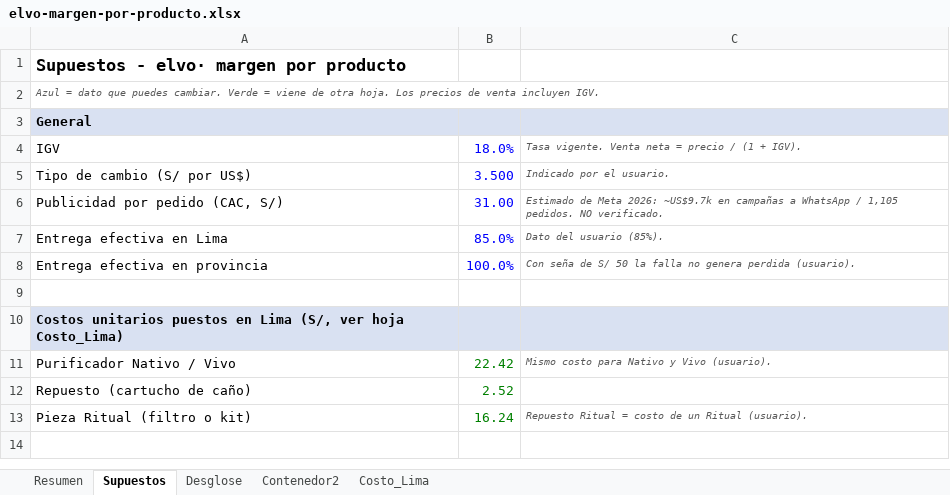
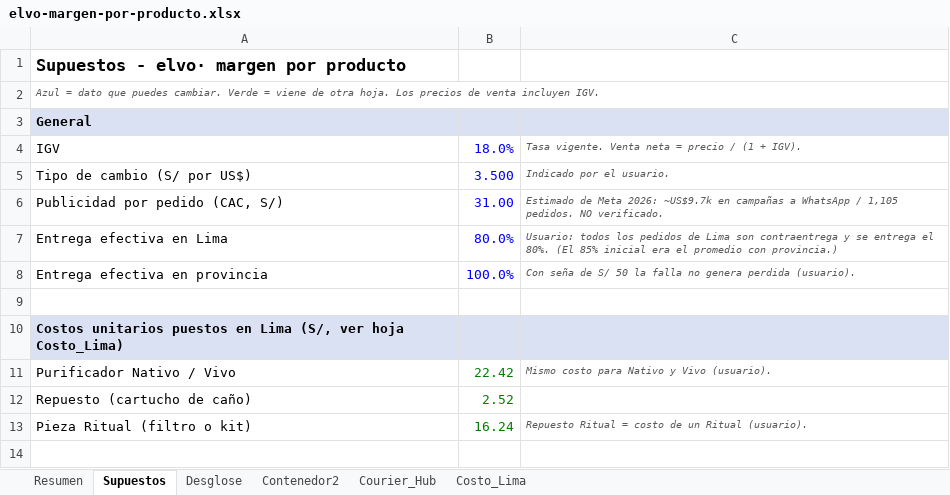
Before and after one commit to angelvalcarcela-tech/elvo-creating, an Excel workbook: analisis/elvo-margen-por-producto.xlsx, sheet Supuestos, drawn as a sheet; only a part is shown; values as stored, in another font and other column widths than the file's, no borders; the diff names each change by its address in the sheet, - before the commit and + after, or states it on an @@ line.

```diff
--- a/analisis/elvo-margen-por-producto.xlsx (sheet Supuestos)
+++ b/analisis/elvo-margen-por-producto.xlsx (sheet Supuestos)
+sheet tab: Courier_Hub
-B7: 85.0%
+B7: 80.0%
-C7: Dato del usuario (85%).
+C7: Usuario: todos los pedidos de Lima son contraentrega y se entrega el 80%. (El 85% inicial era el promedio con provincia.)
```
Also changed, not shown: sheet Desglose, sheet Contenedor2, sheet Resumen.
